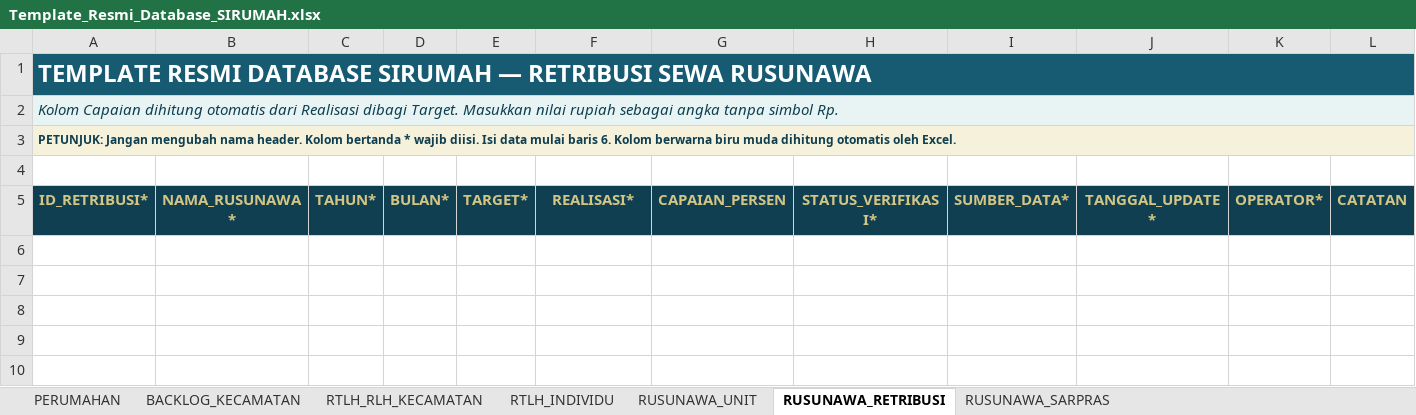
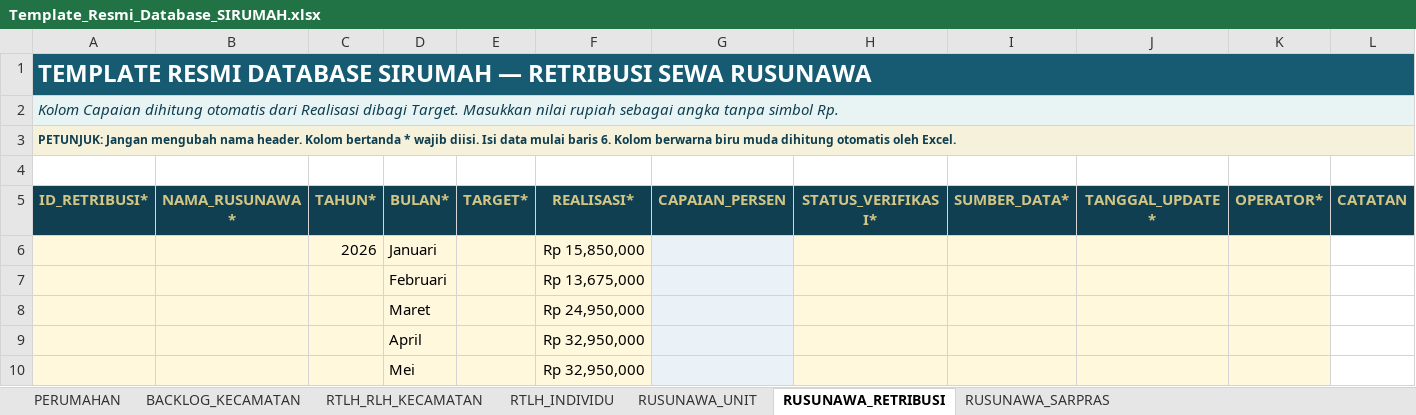
Before and after one commit to andyandriadoria/dashboard-perumahan, an Excel workbook: data/Template_Resmi_Database_SIRUMAH.xlsx, sheet RUSUNAWA_RETRIBUSI, drawn as a sheet; values as stored, in another font and other column widths than the file's, no borders; conditional formats and table styles not drawn; the diff names each change by its address in the sheet, - before the commit and + after, or states it on an @@ line.

Commit message:
Add files via upload

```diff
--- a/data/Template_Resmi_Database_SIRUMAH.xlsx (sheet RUSUNAWA_RETRIBUSI)
+++ b/data/Template_Resmi_Database_SIRUMAH.xlsx (sheet RUSUNAWA_RETRIBUSI)
+row 6:  |  | 2026 | Januari |  | Rp 15,850,000
+row 7:  |  |  | Februari |  | Rp 13,675,000
+row 8:  |  |  | Maret |  | Rp 24,950,000
+row 9:  |  |  | April |  | Rp 32,950,000
+row 10:  |  |  | Mei |  | Rp 32,950,000
```
